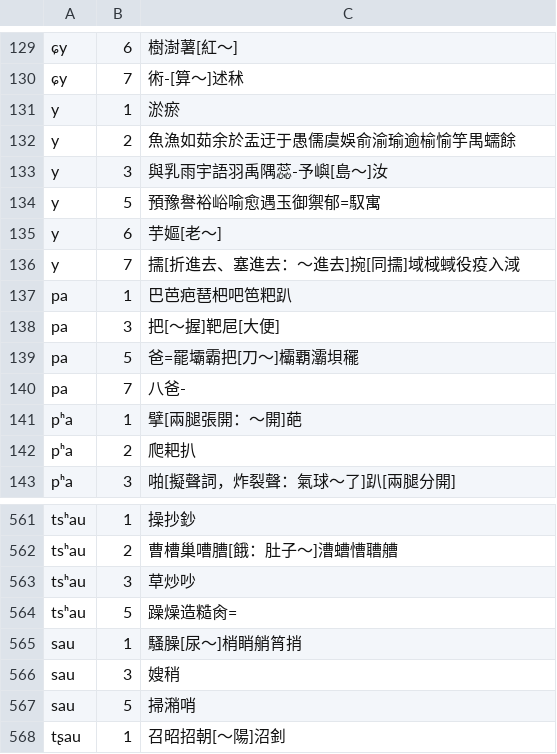
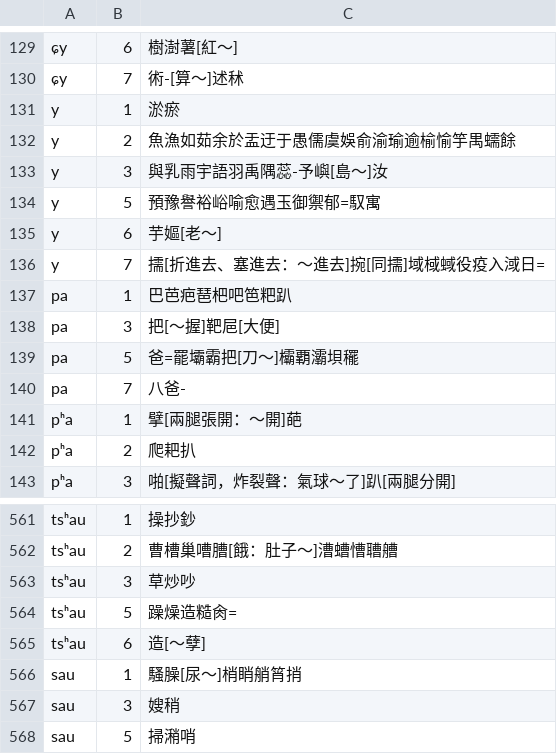
Before and after one commit to vearvip/LiuYangXiXiangHua, a TSV file: output/浏阳官桥.tsv, drawn as a sheet; only a part is shown, gaps mark what is left out; the shorter side is filled out with more unchanged rows.

```diff
--- a/output/浏阳官桥.tsv
+++ b/output/浏阳官桥.tsv
@@ -135,3 +135,3 @@ y	5	預豫譽裕峪喻愈遇玉御禦郁=馭寓
 y	6	芋嫗[老～]
-y	7	擩[折進去、塞進去：～進去]捥[同擩]域棫蜮役疫入淢
+y	7	擩[折進去、塞進去：～進去]捥[同擩]域棫蜮役疫入淢日=
 pa	1	巴芭疤琶杷吧笆粑趴
@@ -564,2 +564,3 @@ tsʰau	3	草炒吵
 tsʰau	5	躁燥造糙肏=
+tsʰau	6	造[～孽]
 sau	1	騷臊[尿～]梢睄艄筲捎
```
Also changed, not shown: output/浏阳田坪.tsv, output/浏阳镇头.tsv.
